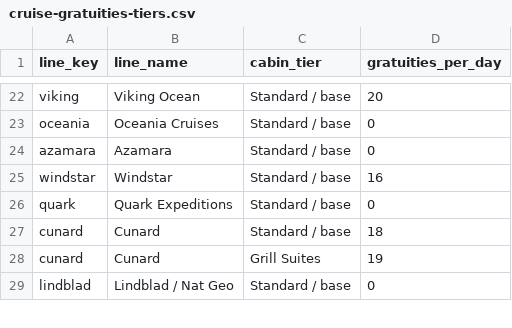
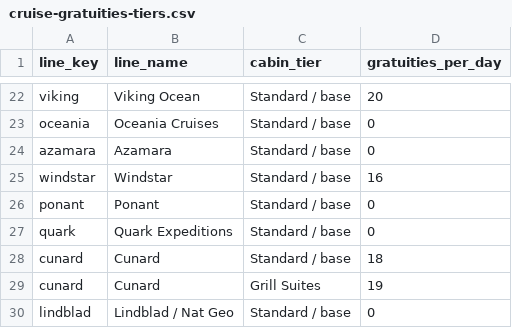
Before and after one commit to NorgeNED/cruiseclarify-data, a CSV file: cruise-gratuities-tiers.csv, drawn as a sheet; only a part is shown, gaps mark what is left out.

```diff
--- a/cruise-gratuities-tiers.csv
+++ b/cruise-gratuities-tiers.csv
@@ -25,2 +25,3 @@ azamara,Azamara,Standard / base,0
 windstar,Windstar,Standard / base,16
+ponant,Ponant,Standard / base,0
 quark,Quark Expeditions,Standard / base,0
```
Also changed, not shown: cruise-costs.csv, 1 other file.
